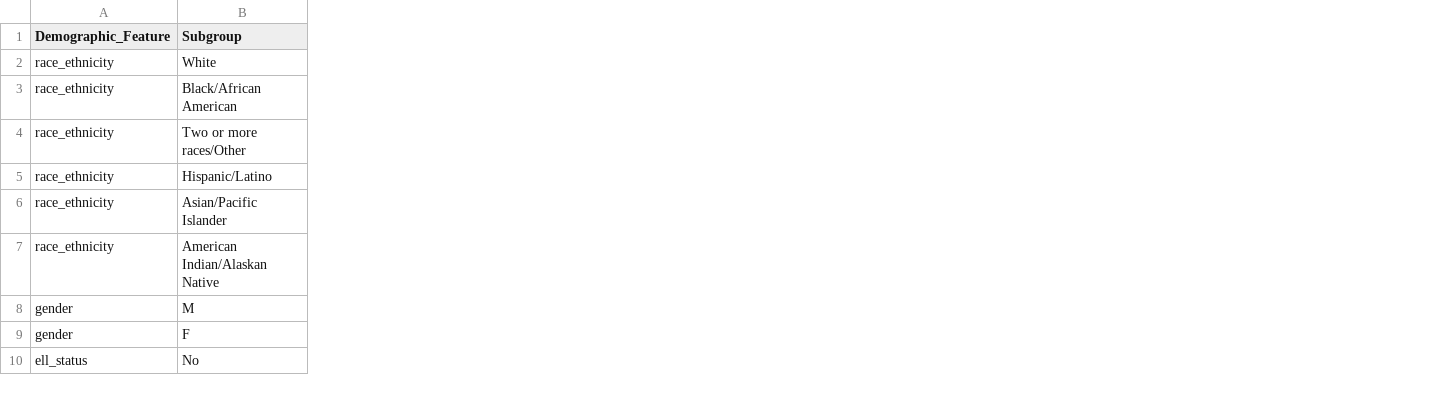
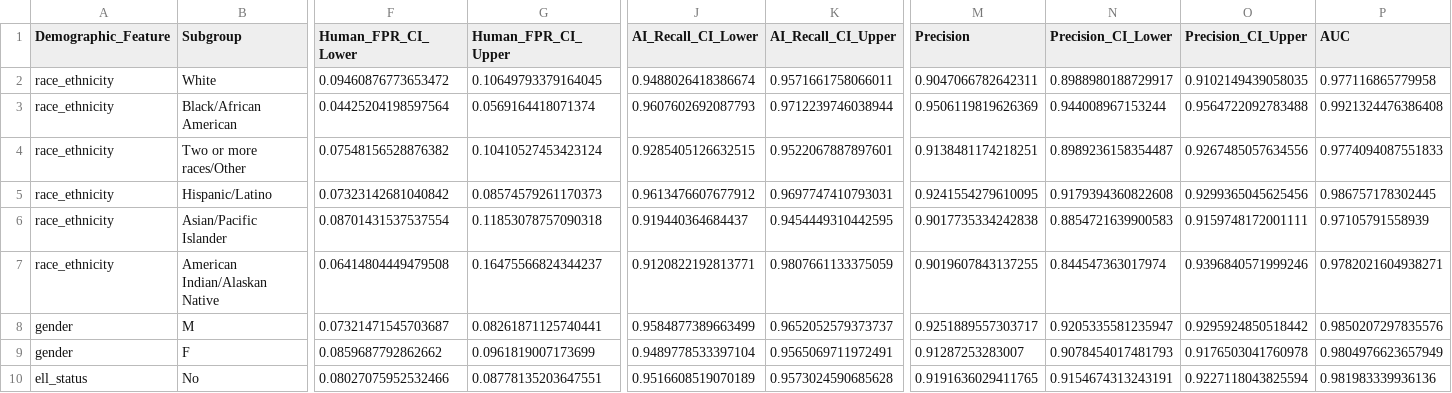
Before and after one commit to JDiTallo/EditLens-Bias-Test, a TSV file: detector_demographic_bias_results.tsv, drawn as a sheet; only a part is shown, gaps mark what is left out; the diff covers the shown part only; the diff names each change by its address in the sheet, - before the commit and + after, or states it on an @@ line.

```diff
--- a/detector_demographic_bias_results.tsv
+++ b/detector_demographic_bias_results.tsv
+column F (Human_FPR_CI_Lower), rows 2-10: 0.09460876773653472 | 0.04425204198597564 | 0.07548156528876382 | 0.07323142681040842 | 0.08701431537537554 | 0.06414804449479508 | 0.07321471545703687 | 0.0859687792862662 | 0.08027075952532466
+column G (Human_FPR_CI_Upper), rows 2-10: 0.10649793379164045 | 0.0569164418071374 | 0.10410527453423124 | 0.08574579261170373 | 0.11853078757090318 | 0.16475566824344237 | 0.08261871125740441 | 0.0961819007173699 | 0.08778135203647551
+column J (AI_Recall_CI_Lower), rows 2-10: 0.9488026418386674 | 0.9607602692087793 | 0.9285405126632515 | 0.9613476607677912 | 0.919440364684437 | 0.9120822192813771 | 0.9584877389663499 | 0.9489778533397104 | 0.9516608519070189
+column K (AI_Recall_CI_Upper), rows 2-10: 0.9571661758066011 | 0.9712239746038944 | 0.9522067887897601 | 0.9697747410793031 | 0.9454449310442595 | 0.9807661133375059 | 0.9652052579373737 | 0.9565069711972491 | 0.9573024590685628
+column M (Precision), rows 2-10: 0.9047066782642311 | 0.9506119819626369 | 0.9138481174218251 | 0.9241554279610095 | 0.9017735334242838 | 0.9019607843137255 | 0.9251889557303717 | 0.91287253283007 | 0.9191636029411765
+column N (Precision_CI_Lower), rows 2-10: 0.8988980188729917 | 0.944008967153244 | 0.8989236158354487 | 0.9179394360822608 | 0.8854721639900583 | 0.844547363017974 | 0.9205335581235947 | 0.9078454017481793 | 0.9154674313243191
+column O (Precision_CI_Upper), rows 2-10: 0.9102149439058035 | 0.9564722092783488 | 0.9267485057634556 | 0.9299365045625456 | 0.9159748172001111 | 0.9396840571999246 | 0.9295924850518442 | 0.9176503041760978 | 0.9227118043825594
+column P (AUC), rows 2-10: 0.977116865779958 | 0.9921324476386408 | 0.9774094087551833 | 0.986757178302445 | 0.97105791558939 | 0.9782021604938271 | 0.9850207297835576 | 0.9804976623657949 | 0.981983339936136
```
Also changed, not shown: 2 added columns elsewhere in this file, 3 other files.
